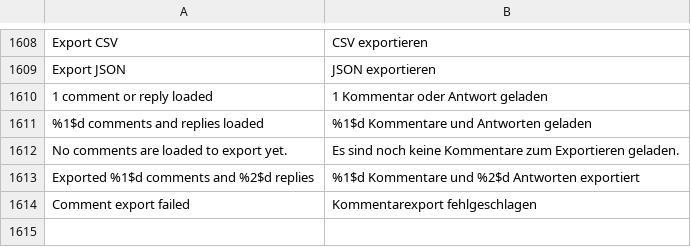
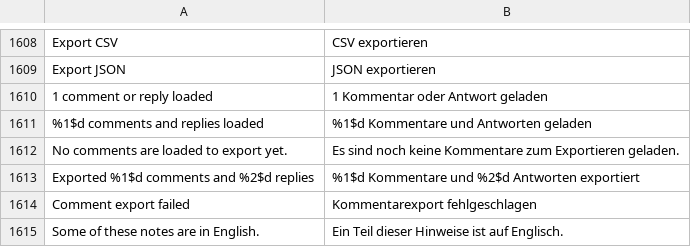
Before and after one commit to SA-SUJON/HushFeed, a TSV file: extensions/tiktok/src/main/l10n/de.tsv, drawn as a sheet; only a part is shown, gaps mark what is left out; the diff names each change by its address in the sheet, - before the commit and + after, or states it on an @@ line.

```diff
--- a/extensions/tiktok/src/main/l10n/de.tsv
+++ b/extensions/tiktok/src/main/l10n/de.tsv
+row 1615: Some of these notes are in English. | Ein Teil dieser Hinweise ist auf Englisch.
```
Also changed, not shown: extensions/tiktok/src/main/l10n/az.tsv, extensions/tiktok/src/main/l10n/es.tsv, 23 other files.
